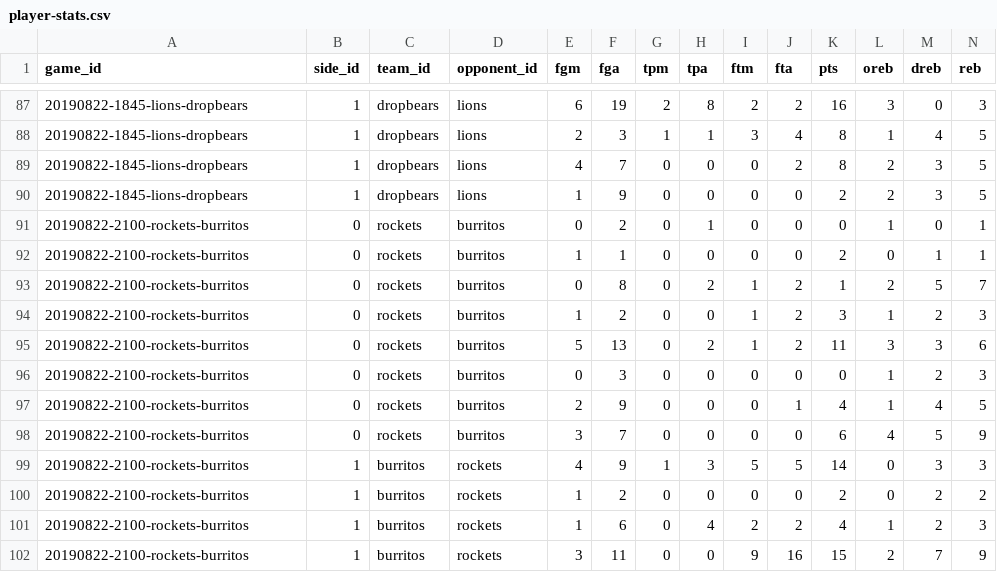
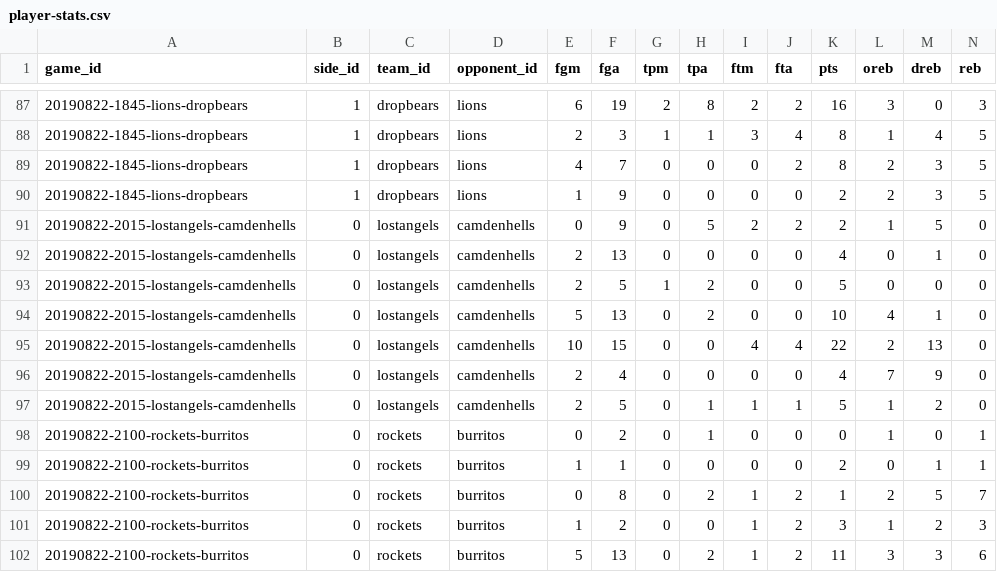
Before and after one commit to zilupe/thegame.report-data, a CSV file: reports/player-stats.csv, drawn as a sheet; only a part is shown, gaps mark what is left out; the shorter side is filled out with more unchanged rows; rows hold the shown columns only; the diff names each change by its address in the sheet, - before the commit and + after, or states it on an @@ line.

Commit message:
Lost Angels vs Camden Hells

```diff
--- a/reports/player-stats.csv
+++ b/reports/player-stats.csv
+row 91: 20190822-2015-lostangels-camdenhells | 0 | lostangels | camdenhells | 0 | 9 | 0 | 5 | 2 | 2 | 2 | 1 | 5 | 0
+row 92: 20190822-2015-lostangels-camdenhells | 0 | lostangels | camdenhells | 2 | 13 | 0 | 0 | 0 | 0 | 4 | 0 | 1 | 0
+row 93: 20190822-2015-lostangels-camdenhells | 0 | lostangels | camdenhells | 2 | 5 | 1 | 2 | 0 | 0 | 5 | 0 | 0 | 0
+row 94: 20190822-2015-lostangels-camdenhells | 0 | lostangels | camdenhells | 5 | 13 | 0 | 2 | 0 | 0 | 10 | 4 | 1 | 0
+row 95: 20190822-2015-lostangels-camdenhells | 0 | lostangels | camdenhells | 10 | 15 | 0 | 0 | 4 | 4 | 22 | 2 | 13 | 0
+row 96: 20190822-2015-lostangels-camdenhells | 0 | lostangels | camdenhells | 2 | 4 | 0 | 0 | 0 | 0 | 4 | 7 | 9 | 0
+row 97: 20190822-2015-lostangels-camdenhells | 0 | lostangels | camdenhells | 2 | 5 | 0 | 1 | 1 | 1 | 5 | 1 | 2 | 0
```
Also changed, not shown: raw_data/sk_game_ids.csv, reports/team-stats.csv, 1 other file.
